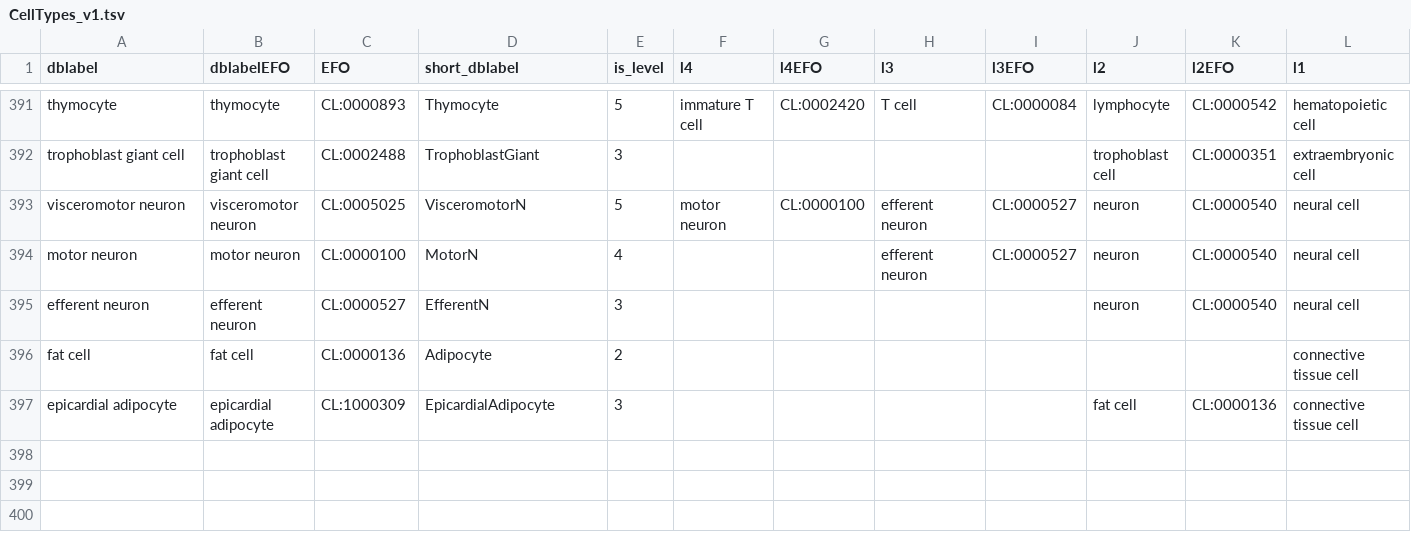
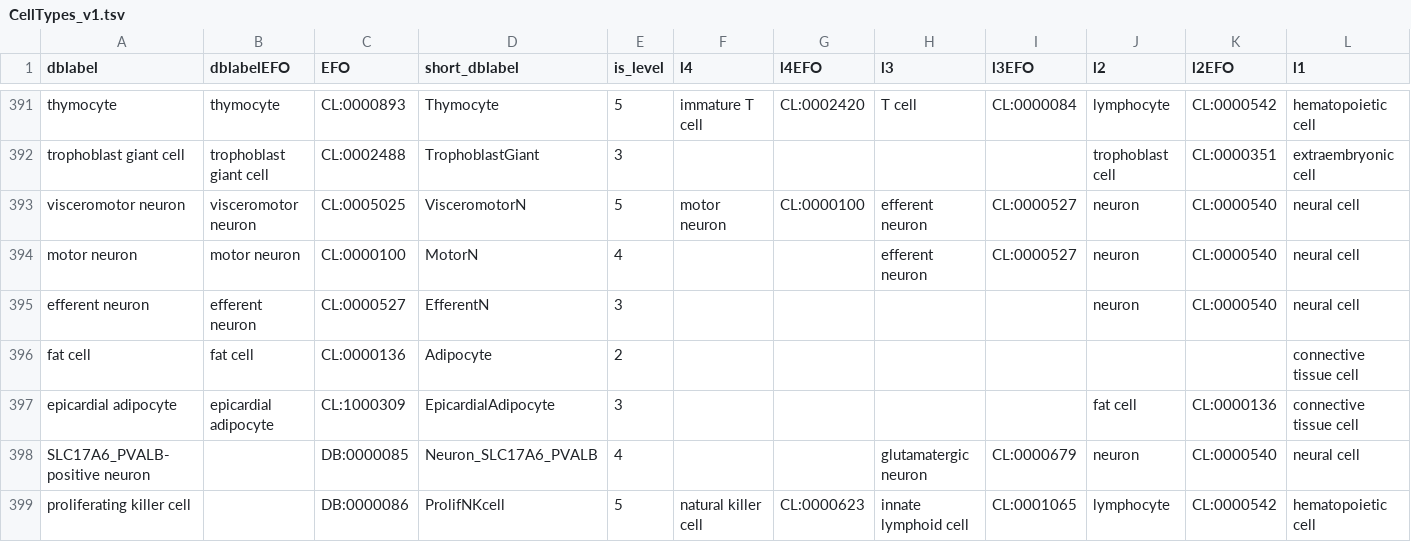
Before and after one commit to paulgeser/besca-truncated, a TSV file: besca/datasets/nomenclature/CellTypes_v1.tsv, drawn as a sheet; only a part is shown, gaps mark what is left out; rows hold the shown columns only; the diff names each change by its address in the sheet, - before the commit and + after, or states it on an @@ line.

Commit message:
Update CellTypes_v1.tsv
Added 2 dblabel entries as per internal DB neuron subtype and prolifNK

```diff
--- a/besca/datasets/nomenclature/CellTypes_v1.tsv
+++ b/besca/datasets/nomenclature/CellTypes_v1.tsv
+row 398: SLC17A6_PVALB-positive neuron |  | DB:0000085 | Neuron_SLC17A6_PVALB | 4 |  |  | glutamatergic neuron | CL:0000679 | neuron | CL:0000540 | neural cell
+row 399: proliferating killer cell |  | DB:0000086 | ProlifNKcell | 5 | natural killer cell | CL:0000623 | innate lymphoid cell | CL:0001065 | lymphocyte | CL:0000542 | hematopoietic cell
```
